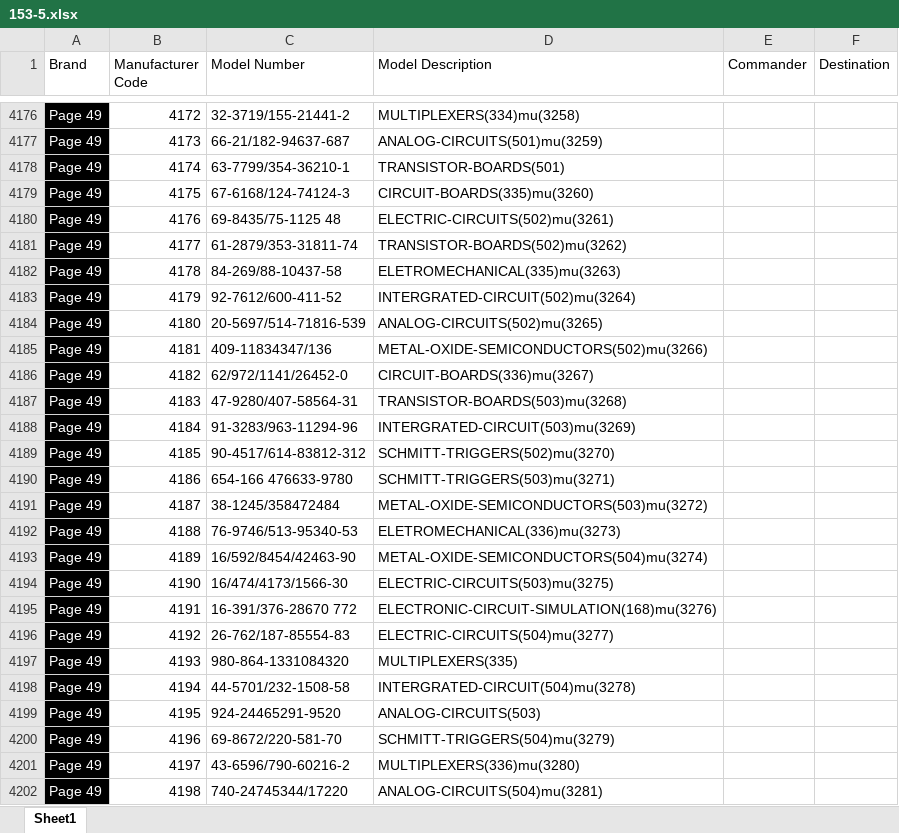
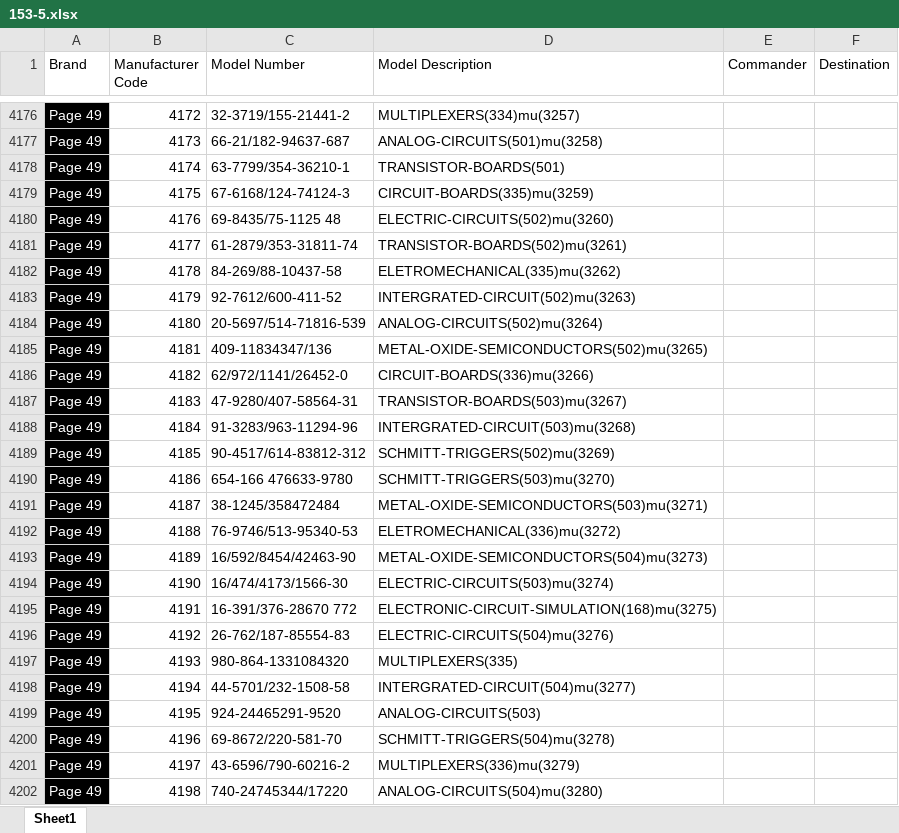
Before and after one commit to madhavwexpound/153-5, an Excel workbook: 153-5.xlsx, sheet Sheet1, drawn as a sheet; only a part is shown, gaps mark what is left out; values as stored, in another font and other column widths than the file's, no borders; the diff covers the shown part only; the diff names each change by its address in the sheet, - before the commit and + after, or states it on an @@ line.

```diff
--- a/153-5.xlsx (sheet Sheet1)
+++ b/153-5.xlsx (sheet Sheet1)
-D4176 (Model Description): MULTIPLEXERS(334)mu(3258)
+D4176 (Model Description): MULTIPLEXERS(334)mu(3257)
-D4177 (Model Description): ANALOG-CIRCUITS(501)mu(3259)
+D4177 (Model Description): ANALOG-CIRCUITS(501)mu(3258)
-D4179 (Model Description): CIRCUIT-BOARDS(335)mu(3260)
+D4179 (Model Description): CIRCUIT-BOARDS(335)mu(3259)
-D4180 (Model Description): ELECTRIC-CIRCUITS(502)mu(3261)
+D4180 (Model Description): ELECTRIC-CIRCUITS(502)mu(3260)
-D4181 (Model Description): TRANSISTOR-BOARDS(502)mu(3262)
+D4181 (Model Description): TRANSISTOR-BOARDS(502)mu(3261)
-D4182 (Model Description): ELETROMECHANICAL(335)mu(3263)
+D4182 (Model Description): ELETROMECHANICAL(335)mu(3262)
-D4183 (Model Description): INTERGRATED-CIRCUIT(502)mu(3264)
+D4183 (Model Description): INTERGRATED-CIRCUIT(502)mu(3263)
-D4184 (Model Description): ANALOG-CIRCUITS(502)mu(3265)
+D4184 (Model Description): ANALOG-CIRCUITS(502)mu(3264)
-D4185 (Model Description): METAL-OXIDE-SEMICONDUCTORS(502)mu(3266)
+D4185 (Model Description): METAL-OXIDE-SEMICONDUCTORS(502)mu(3265)
-D4186 (Model Description): CIRCUIT-BOARDS(336)mu(3267)
+D4186 (Model Description): CIRCUIT-BOARDS(336)mu(3266)
-D4187 (Model Description): TRANSISTOR-BOARDS(503)mu(3268)
+D4187 (Model Description): TRANSISTOR-BOARDS(503)mu(3267)
-D4188 (Model Description): INTERGRATED-CIRCUIT(503)mu(3269)
+D4188 (Model Description): INTERGRATED-CIRCUIT(503)mu(3268)
-D4189 (Model Description): SCHMITT-TRIGGERS(502)mu(3270)
+D4189 (Model Description): SCHMITT-TRIGGERS(502)mu(3269)
-D4190 (Model Description): SCHMITT-TRIGGERS(503)mu(3271)
+D4190 (Model Description): SCHMITT-TRIGGERS(503)mu(3270)
-D4191 (Model Description): METAL-OXIDE-SEMICONDUCTORS(503)mu(3272)
+D4191 (Model Description): METAL-OXIDE-SEMICONDUCTORS(503)mu(3271)
-D4192 (Model Description): ELETROMECHANICAL(336)mu(3273)
+D4192 (Model Description): ELETROMECHANICAL(336)mu(3272)
-D4193 (Model Description): METAL-OXIDE-SEMICONDUCTORS(504)mu(3274)
+D4193 (Model Description): METAL-OXIDE-SEMICONDUCTORS(504)mu(3273)
-D4194 (Model Description): ELECTRIC-CIRCUITS(503)mu(3275)
+D4194 (Model Description): ELECTRIC-CIRCUITS(503)mu(3274)
-D4195 (Model Description): ELECTRONIC-CIRCUIT-SIMULATION(168)mu(3276)
+D4195 (Model Description): ELECTRONIC-CIRCUIT-SIMULATION(168)mu(3275)
-D4196 (Model Description): ELECTRIC-CIRCUITS(504)mu(3277)
+D4196 (Model Description): ELECTRIC-CIRCUITS(504)mu(3276)
-D4198 (Model Description): INTERGRATED-CIRCUIT(504)mu(3278)
+D4198 (Model Description): INTERGRATED-CIRCUIT(504)mu(3277)
-D4200 (Model Description): SCHMITT-TRIGGERS(504)mu(3279)
+D4200 (Model Description): SCHMITT-TRIGGERS(504)mu(3278)
-D4201 (Model Description): MULTIPLEXERS(336)mu(3280)
+D4201 (Model Description): MULTIPLEXERS(336)mu(3279)
-D4202 (Model Description): ANALOG-CIRCUITS(504)mu(3281)
+D4202 (Model Description): ANALOG-CIRCUITS(504)mu(3280)
```
Also changed, not shown: 843 edited cells elsewhere in this sheet.
